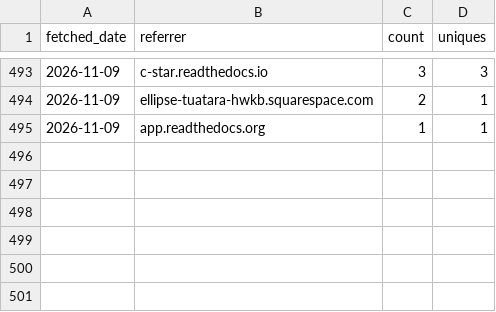
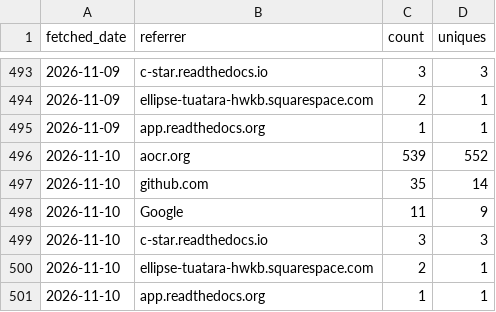
Before and after one commit to CWorthy-ocean/cworthy-gh-metrics, a CSV file: data/CWorthy-ocean/C-Star/referrers.csv, drawn as a sheet; only a part is shown, gaps mark what is left out.

```diff
--- a/data/CWorthy-ocean/C-Star/referrers.csv
+++ b/data/CWorthy-ocean/C-Star/referrers.csv
@@ -495 +495,7 @@ fetched_date,referrer,count,uniques
 2026-11-09,app.readthedocs.org,1,1
+2026-11-10,aocr.org,539,552
+2026-11-10,github.com,35,14
+2026-11-10,Google,11,9
+2026-11-10,c-star.readthedocs.io,3,3
+2026-11-10,ellipse-tuatara-hwkb.squarespace.com,2,1
+2026-11-10,app.readthedocs.org,1,1
```
Also changed, not shown: data/CWorthy-ocean/C-Star/paths.csv, data/CWorthy-ocean/cson-forge/paths.csv, 23 other files.
